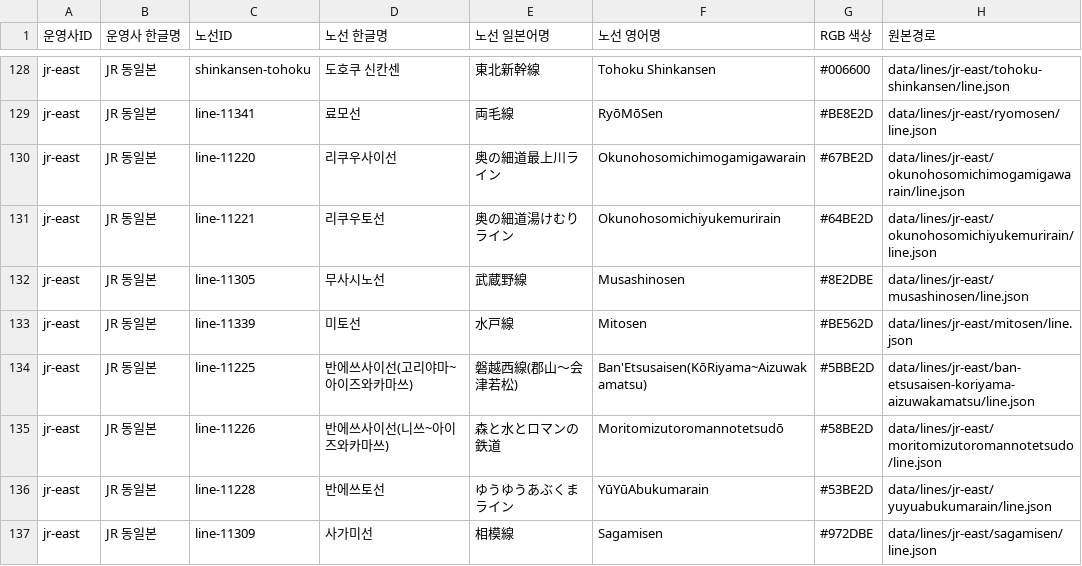
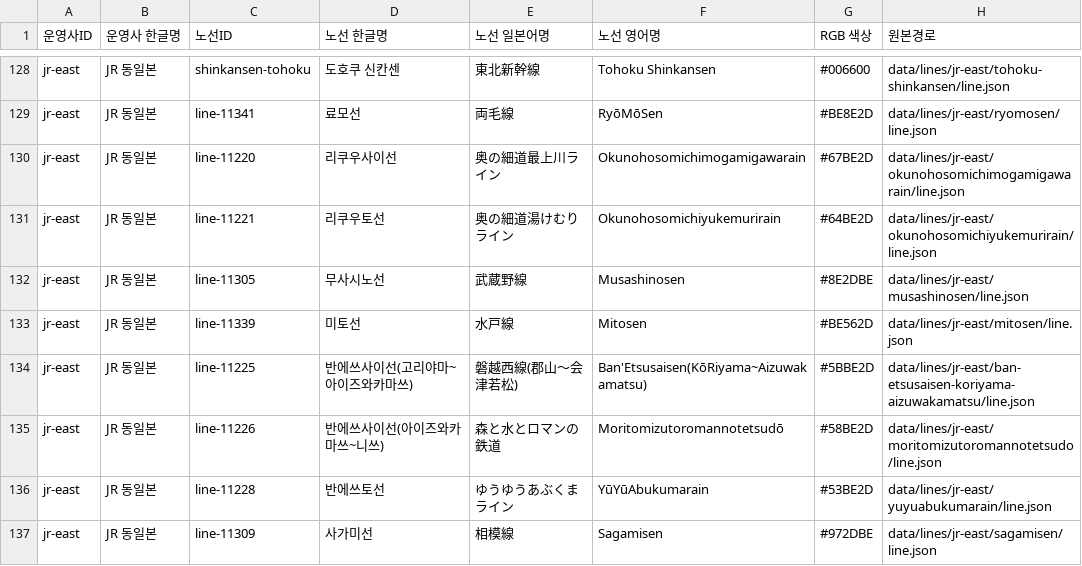
Before and after one commit to s3h0726/SUBTYPE, a CSV file: reports/korean-names/lines.csv, drawn as a sheet; only a part is shown, gaps mark what is left out.

Commit message:
fix(jr-east): correct Banetsu West Aizuwakamatsu–Niitsu endpoint order

```diff
--- a/reports/korean-names/lines.csv
+++ b/reports/korean-names/lines.csv
@@ -134,3 +134,3 @@
 "jr-east","JR 동일본","line-11225","반에쓰사이선(고리야마~아이즈와카마쓰)","磐越西線(郡山～会津若松)","Ban'Etsusaisen(KōRiyama~Aizuwakamatsu)","#5BBE2D","data/lines/jr-east/ban-etsusaisen-koriyama-aizuwakamatsu/line.json"
-"jr-east","JR 동일본","line-11226","반에쓰사이선(니쓰~아이즈와카마쓰)","森と水とロマンの鉄道","Moritomizutoromannotetsudō","#58BE2D","data/lines/jr-east/moritomizutoromannotetsudo/line.json"
+"jr-east","JR 동일본","line-11226","반에쓰사이선(아이즈와카마쓰~니쓰)","森と水とロマンの鉄道","Moritomizutoromannotetsudō","#58BE2D","data/lines/jr-east/moritomizutoromannotetsudo/line.json"
 "jr-east","JR 동일본","line-11228","반에쓰토선","ゆうゆうあぶくまライン","YūYūAbukumarain","#53BE2D","data/lines/jr-east/yuyuabukumarain/line.json"
```
